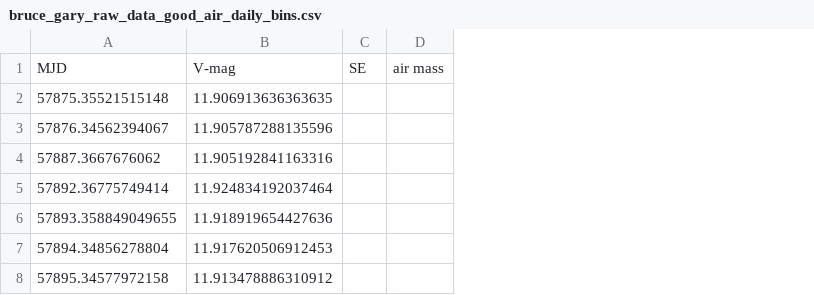
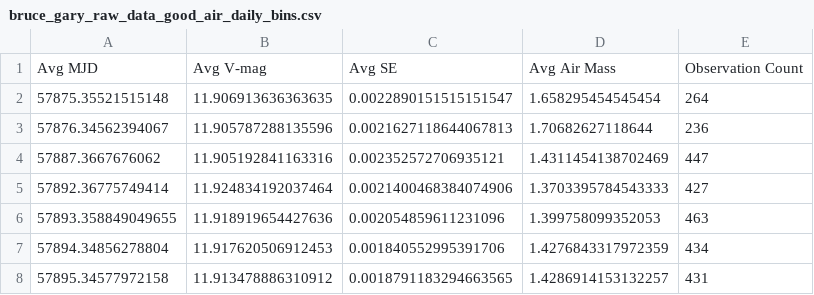
Before and after one commit to michaelreaton/BruceGaryKIC846DataTool, a CSV file: Combined/bruce_gary_raw_data_good_air_daily_bins.csv, drawn as a sheet; only a part is shown; removed rows and columns are numbered as before the commit, all else as after; the diff names each change by its address in the sheet, - before the commit and + after, or states it on an @@ line.

Commit message:
added additional data to daily binned data

```diff
--- a/Combined/bruce_gary_raw_data_good_air_daily_bins.csv
+++ b/Combined/bruce_gary_raw_data_good_air_daily_bins.csv
-column C, empty
-column D, empty
+column C, rows 2-8: 0.0022890151515151547 | 0.0021627118644067813 | 0.002352572706935121 | 0.0021400468384074906 | 0.002054859611231096 | 0.001840552995391706 | 0.0018791183294663565
+column D, rows 2-8: 1.658295454545454 | 1.70682627118644 | 1.4311454138702469 | 1.3703395784543333 | 1.399758099352053 | 1.4276843317972359 | 1.4286914153132257
+column E, rows 2-8: 264 | 236 | 447 | 427 | 463 | 434 | 431
-row 1: MJD | V-mag | SE | air mass
+row 1: Avg MJD | Avg V-mag | Avg SE | Avg Air Mass | Observation Count
```
Also changed, not shown: 4 other files.
